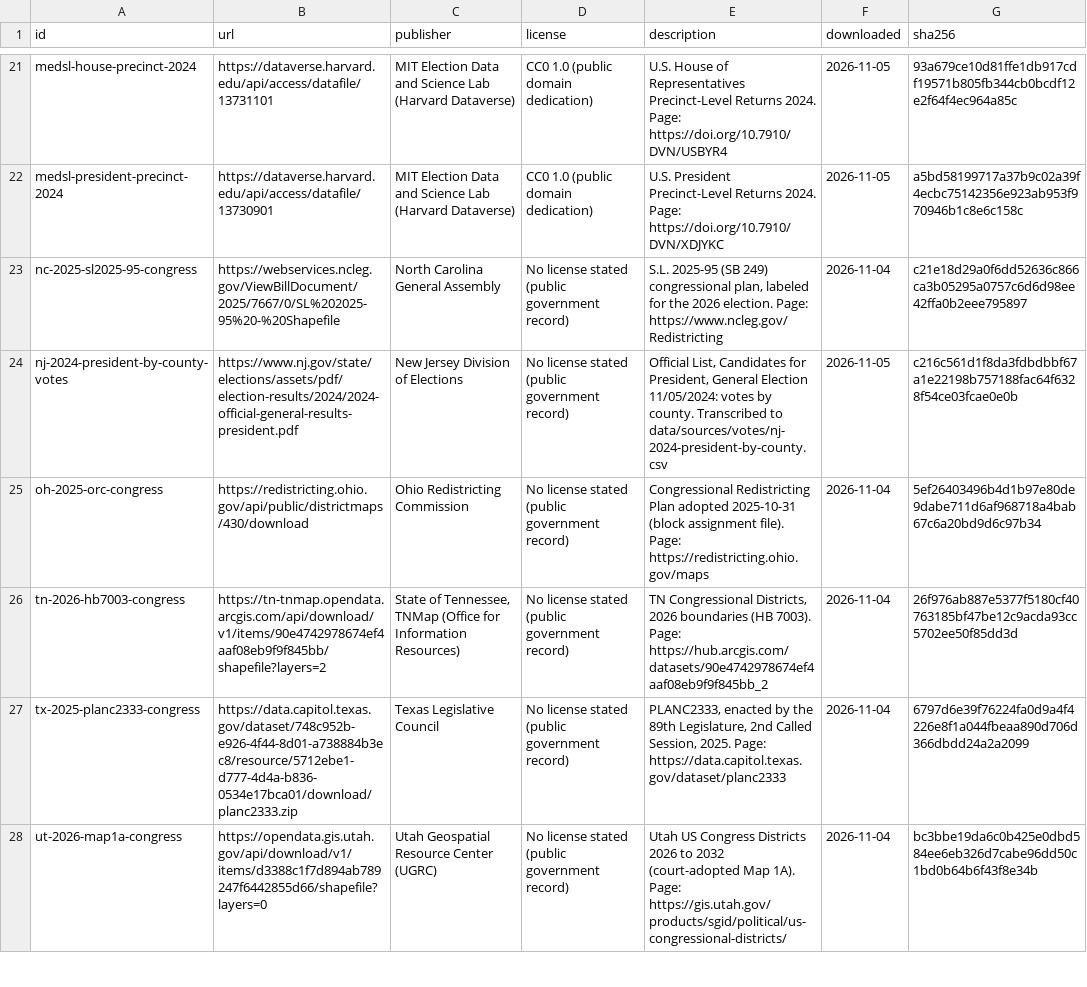
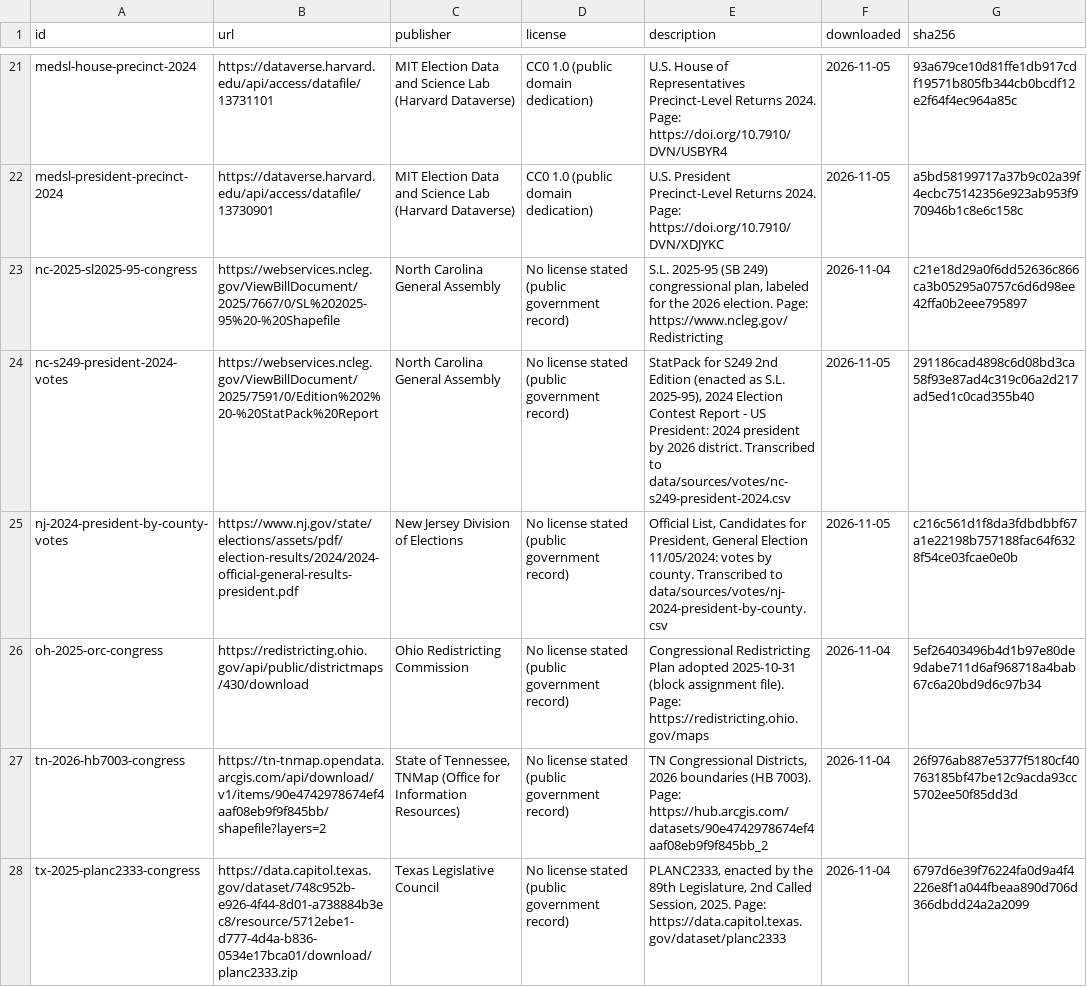
Before and after one commit to rpivo/gerrymandering-map, a CSV file: data/sources/sources.csv, drawn as a sheet; only a part is shown, gaps mark what is left out; the shorter side is filled out with more unchanged rows; the diff covers the shown part only.

```diff
--- a/data/sources/sources.csv
+++ b/data/sources/sources.csv
@@ -23,2 +23,3 @@ medsl-president-precinct-2024,https://dataverse.harvard.edu/api/access/datafile/
 nc-2025-sl2025-95-congress,https://webservices.ncleg.gov/ViewBillDocument/2025/7667/0/SL%202025-95%20-%20Shapefile,North Carolina General Assembly,No license stated (public government record),"S.L. 2025-95 (SB 249) congressional plan, labeled for the 2026 election. Page: https://www.ncleg.gov/Redistricting",2026-11-04,c21e18d29a0f6dd52636c866ca3b05295a0757c6d6d98ee42ffa0b2eee795897
+nc-s249-president-2024-votes,https://webservices.ncleg.gov/ViewBillDocument/2025/7591/0/Edition%202%20-%20StatPack%20Report,North Carolina General Assembly,No license stated (public government record),"StatPack for S249 2nd Edition (enacted as S.L. 2025-95), 2024 Election Contest Report - US President: 2024 president by 2026 district. Transcribed to data/sources/votes/nc-s249-president-2024.csv",2026-11-05,291186cad4898c6d08bd3ca58f93e87ad4c319c06a2d217ad5ed1c0cad355b40
 nj-2024-president-by-county-votes,https://www.nj.gov/state/elections/assets/pdf/election-results/2024/2024-official-general-results-president.pdf,New Jersey Division of Elections,No license stated (public government record),"Official List, Candidates for President, General Election 11/05/2024: votes by county. Transcribed to data/sources/votes/nj-2024-president-by-county.csv",2026-11-05,c216c561d1f8da3fdbdbbf67a1e22198b757188fac64f6328f54ce03fcae0e0b
```
Also changed, not shown: 1 added row elsewhere in this file, 9 other files.
